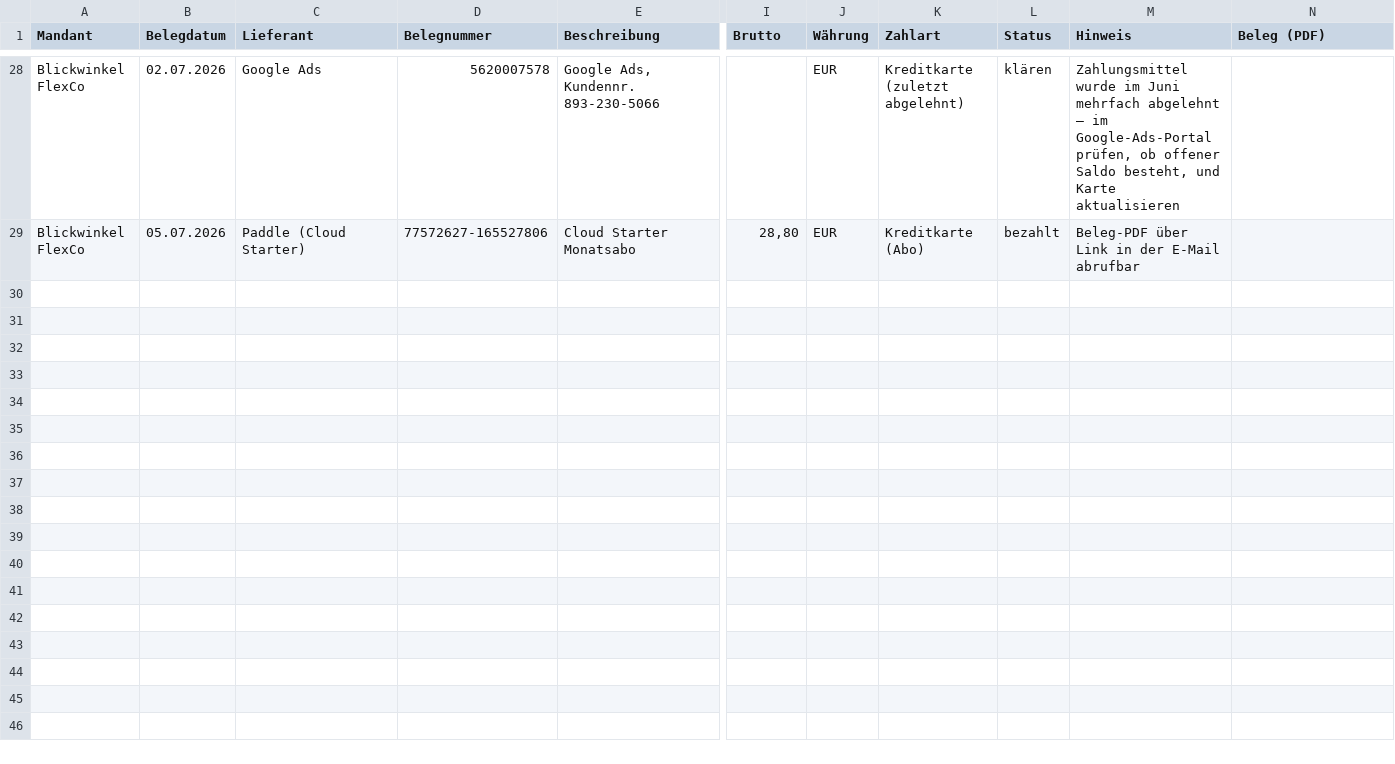
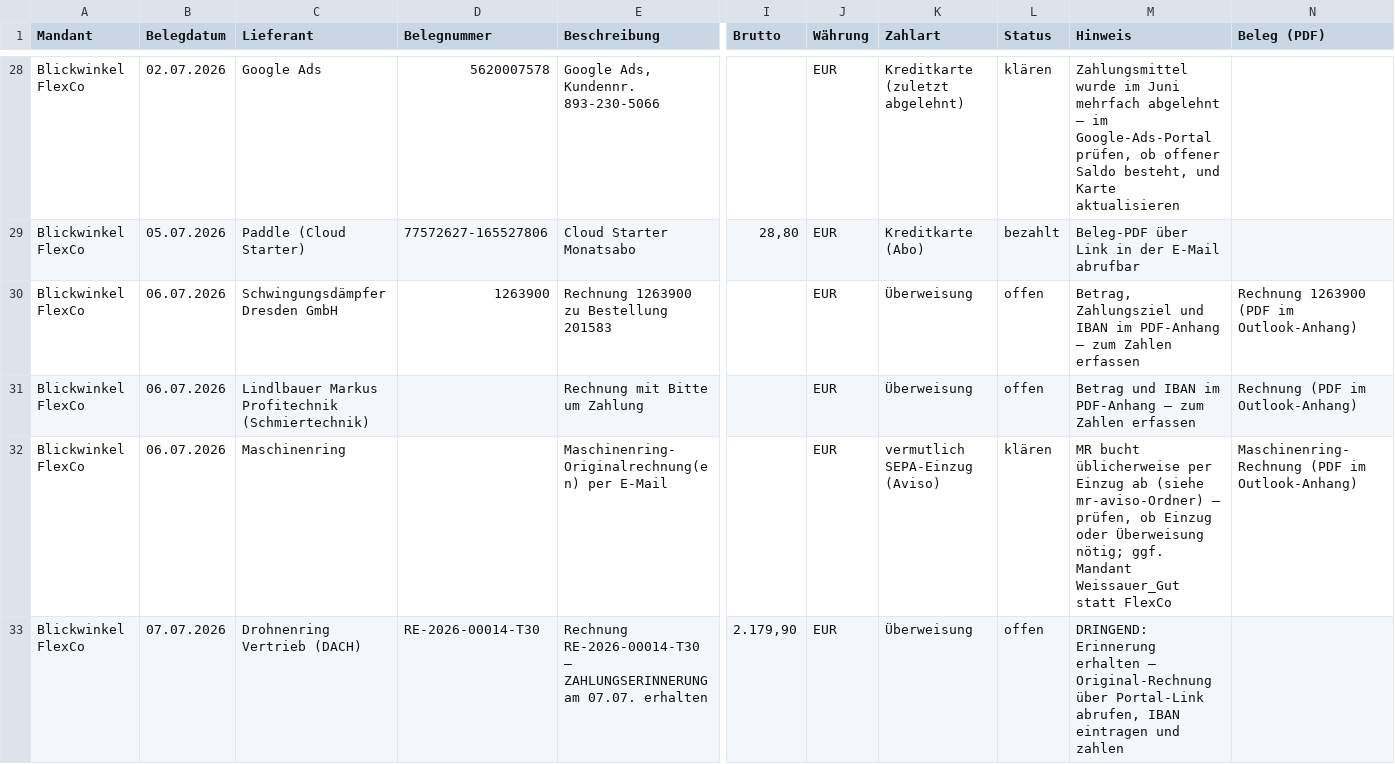
Before and after one commit to blickwinkelflexco/LenksystemROI, a CSV file: buchhaltung/exports/belegliste-2026.csv, drawn as a sheet; only a part is shown, gaps mark what is left out; rows hold the shown columns only; the diff names each change by its address in the sheet, - before the commit and + after, or states it on an @@ line.

```diff
--- a/buchhaltung/exports/belegliste-2026.csv
+++ b/buchhaltung/exports/belegliste-2026.csv
+row 30: Blickwinkel FlexCo | 06.07.2026 | Schwingungsdämpfer Dresden GmbH | 1263900 | Rechnung 1263900 zu Bestellung 201583 |  | EUR | Überweisung | offen | Betrag, Zahlungsziel und IBAN im PDF-Anhang – zum Zahlen erfassen | Rechnung 1263900 (PDF im Outlook-Anhang)
+row 31: Blickwinkel FlexCo | 06.07.2026 | Lindlbauer Markus Profitechnik (Schmiertechnik) |  | Rechnung mit Bitte um Zahlung |  | EUR | Überweisung | offen | Betrag und IBAN im PDF-Anhang – zum Zahlen erfassen | Rechnung (PDF im Outlook-Anhang)
+row 32: Blickwinkel FlexCo | 06.07.2026 | Maschinenring |  | Maschinenring-Originalrechnung(en) per E-Mail |  | EUR | vermutlich SEPA-Einzug (Aviso) | klären | MR bucht üblicherweise per Einzug ab (siehe mr-aviso-Ordner) – prüfen, ob Einzug oder Überweisung nötig; ggf. Mandant Weissauer_Gut statt FlexCo | Maschinenring-Rechnung (PDF im Outlook-Anhang)
+row 33: Blickwinkel FlexCo | 07.07.2026 | Drohnenring Vertrieb (DACH) | RE-2026-00014-T30 | Rechnung RE-2026-00014-T30 – ZAHLUNGSERINNERUNG am 07.07. erhalten | 2.179,90 | EUR | Überweisung | offen | DRINGEND: Erinnerung erhalten – Original-Rechnung über Portal-Link abrufen, IBAN eintragen und zahlen
```
Also changed, not shown: buchhaltung/exports/offene-posten.csv, 4 other files.
